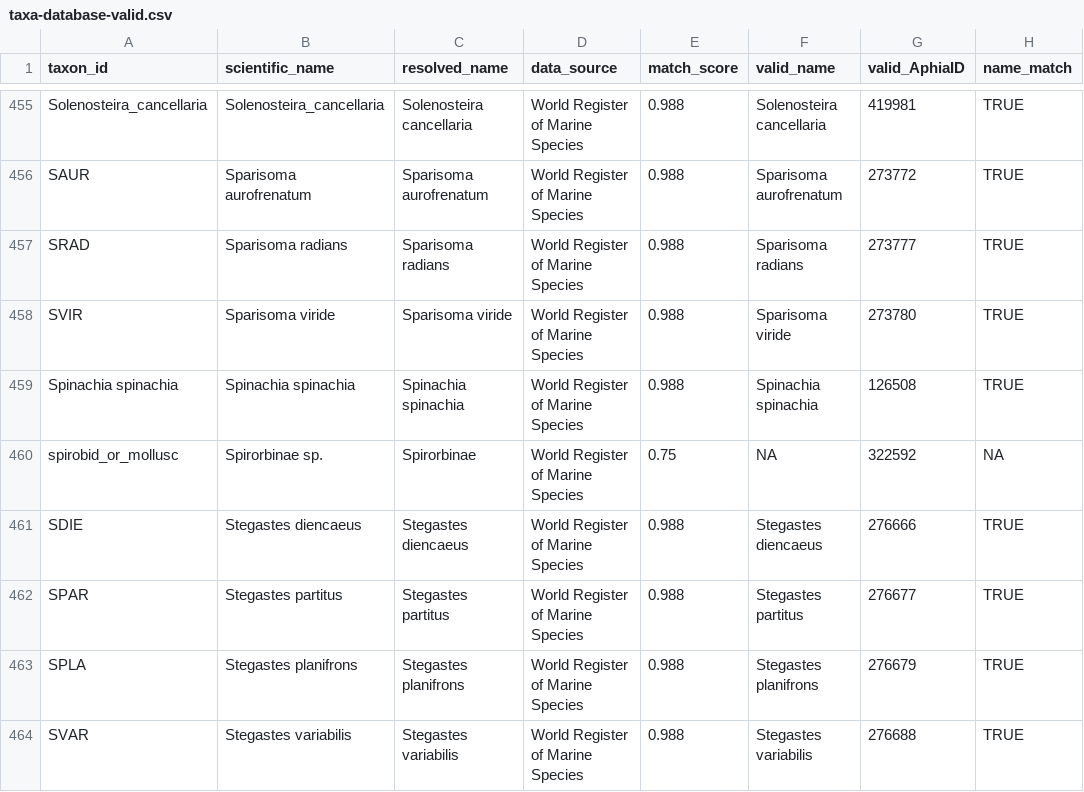
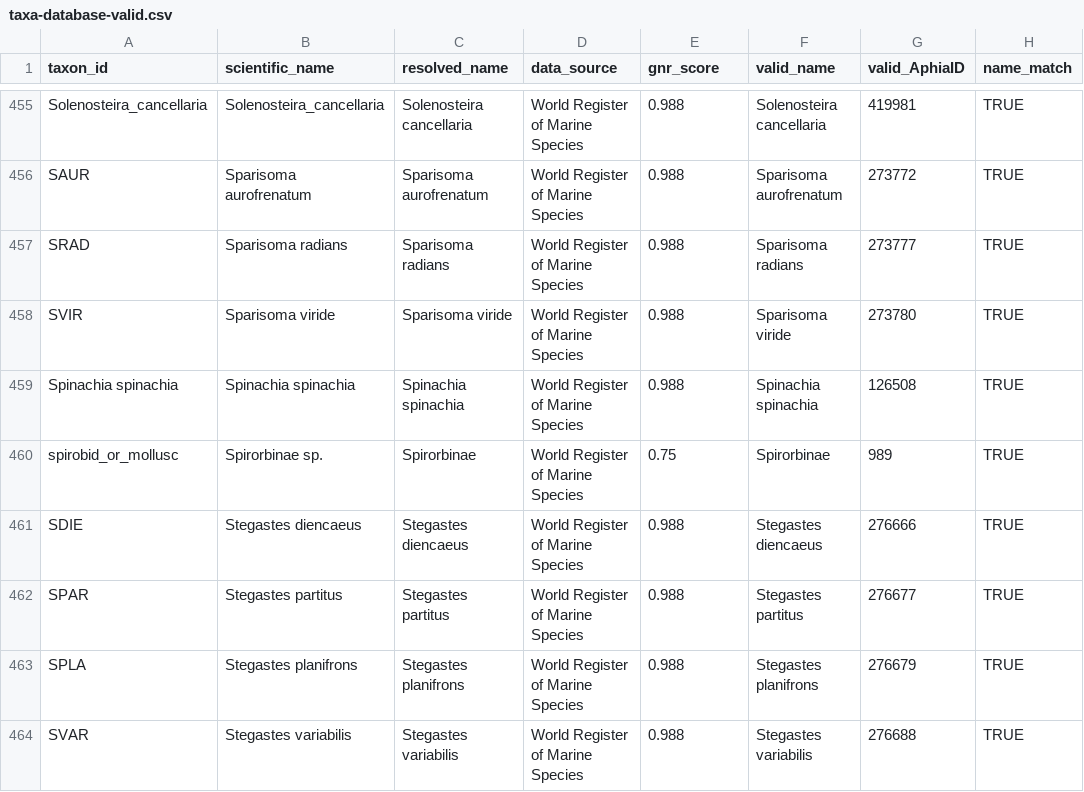
Before and after one commit to MarineGEO/data_portal, a CSV file: data_portal_prototype/data/taxa-database-valid.csv, drawn as a sheet; only a part is shown, gaps mark what is left out; the diff names each change by its address in the sheet, - before the commit and + after, or states it on an @@ line.

Commit message:
updating taxonomic validation test workflow

```diff
--- a/data_portal_prototype/data/taxa-database-valid.csv
+++ b/data_portal_prototype/data/taxa-database-valid.csv
-E1: match_score
+E1: gnr_score
-F460 (valid_name): NA
+F460 (valid_name): Spirorbinae
-G460 (valid_AphiaID): 322592
+G460 (valid_AphiaID): 989
-H460 (name_match): NA
+H460 (name_match): TRUE
```
Also changed, not shown: 7 other files.
